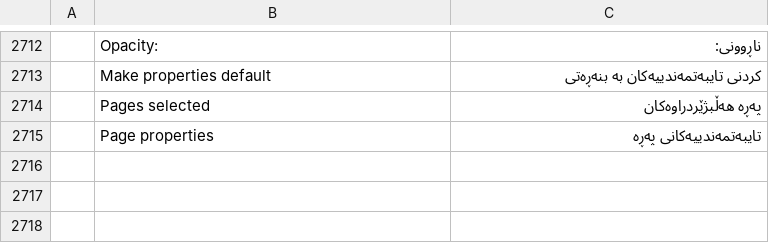
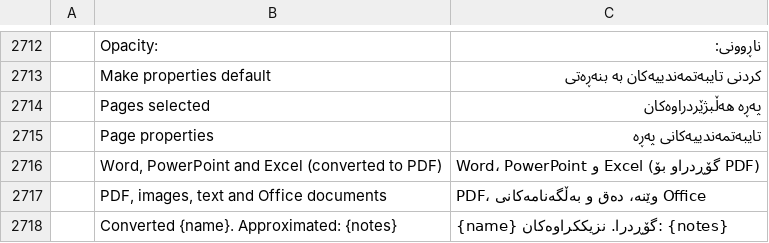
Before and after one commit to ArturFaleiros/pdfcraft, a TSV file: crates/ui-egui/src/i18n/ckb.tsv, drawn as a sheet; only a part is shown, gaps mark what is left out; the diff names each change by its address in the sheet, - before the commit and + after, or states it on an @@ line.

```diff
--- a/crates/ui-egui/src/i18n/ckb.tsv
+++ b/crates/ui-egui/src/i18n/ckb.tsv
+row 2716:  | Word, PowerPoint and Excel (converted to PDF) | Word، PowerPoint و Excel (گۆڕدراو بۆ PDF)
+row 2717:  | PDF, images, text and Office documents | PDF، وێنە، دەق و بەڵگەنامەکانی Office
+row 2718:  | Converted {name}. Approximated: {notes} | {name} گۆڕدرا. نزیککراوەکان: {notes}
```
Also changed, not shown: crates/ui-egui/src/i18n/hi.tsv, crates/ui-egui/src/i18n/ko.tsv, 10 other files.
